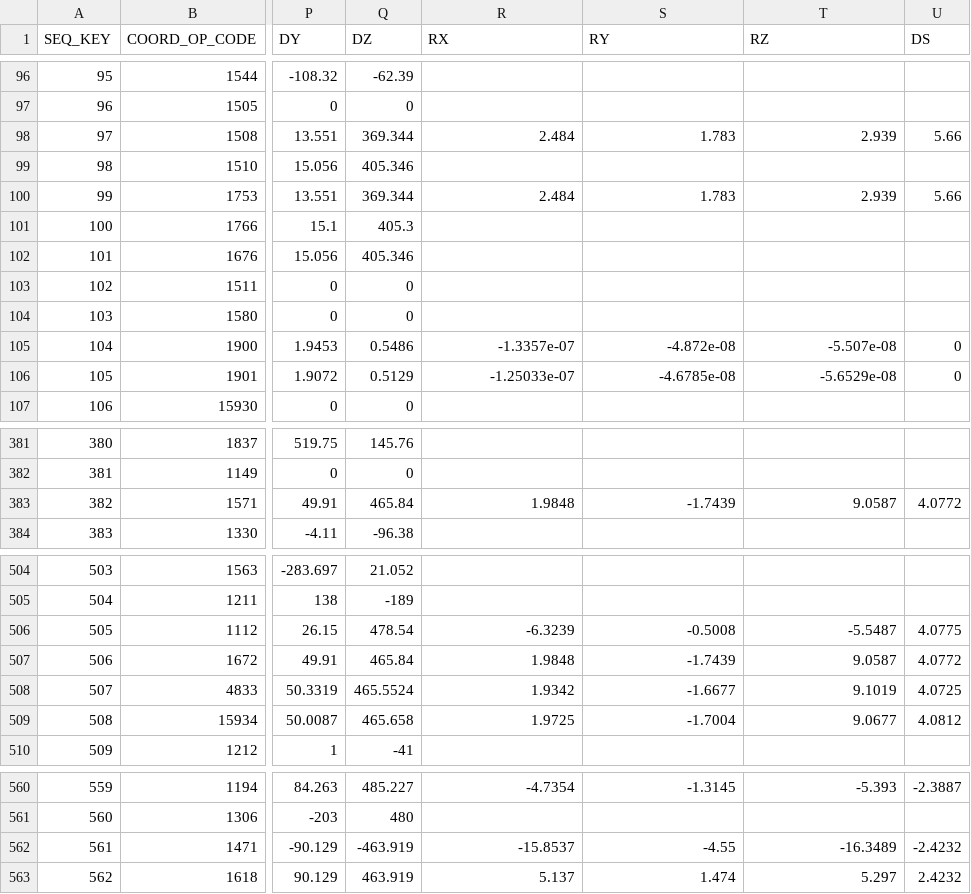
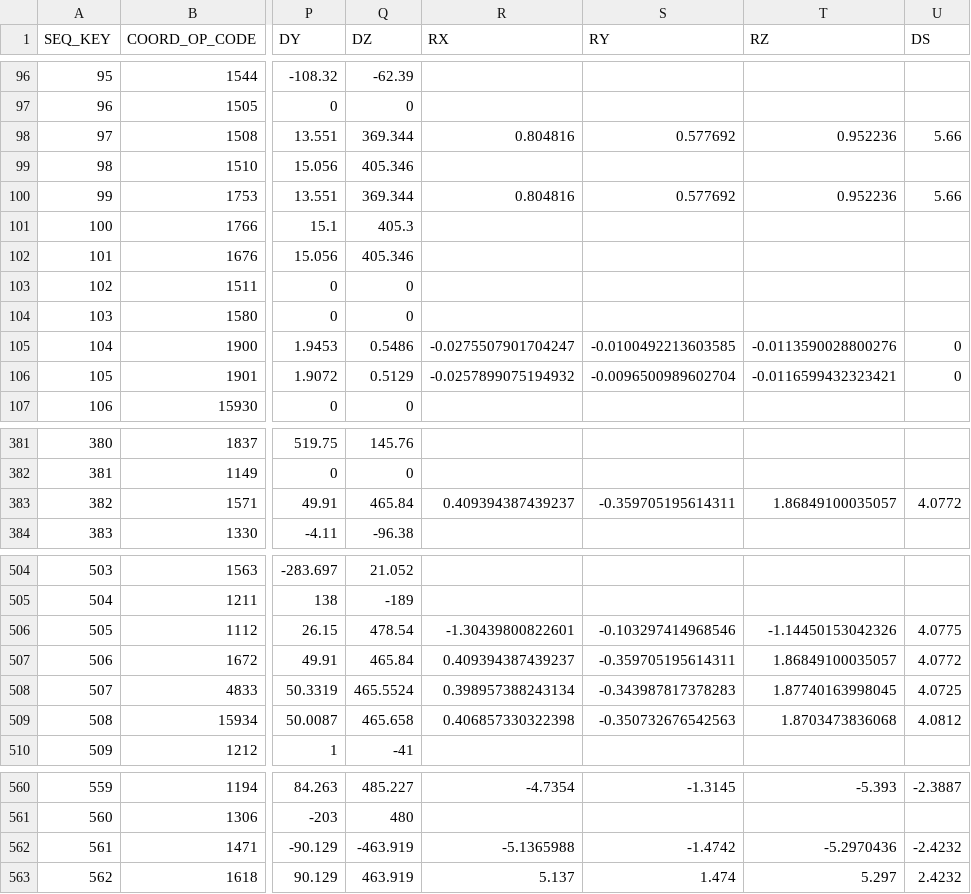
Before and after one commit to PierrickKoch/libgeotiff, a CSV file: csv/datum_shift.csv, drawn as a sheet; only a part is shown, gaps mark what is left out; the diff covers the shown part only; the diff names each change by its address in the sheet, - before the commit and + after, or states it on an @@ line.

```diff
--- a/csv/datum_shift.csv
+++ b/csv/datum_shift.csv
-R98 (RX): 2.484
+R98 (RX): 0.804816
-S98 (RY): 1.783
+S98 (RY): 0.577692
-T98 (RZ): 2.939
+T98 (RZ): 0.952236
-R100 (RX): 2.484
+R100 (RX): 0.804816
-S100 (RY): 1.783
+S100 (RY): 0.577692
-T100 (RZ): 2.939
+T100 (RZ): 0.952236
-R105 (RX): -1.3357e-07
+R105 (RX): -0.0275507901704247
-S105 (RY): -4.872e-08
+S105 (RY): -0.0100492213603585
-T105 (RZ): -5.507e-08
+T105 (RZ): -0.0113590028800276
-R106 (RX): -1.25033e-07
+R106 (RX): -0.0257899075194932
-S106 (RY): -4.6785e-08
+S106 (RY): -0.0096500989602704
-T106 (RZ): -5.6529e-08
+T106 (RZ): -0.0116599432323421
-R383 (RX): 1.9848
+R383 (RX): 0.409394387439237
-S383 (RY): -1.7439
+S383 (RY): -0.359705195614311
-T383 (RZ): 9.0587
+T383 (RZ): 1.86849100035057
-R506 (RX): -6.3239
+R506 (RX): -1.30439800822601
-S506 (RY): -0.5008
+S506 (RY): -0.103297414968546
-T506 (RZ): -5.5487
+T506 (RZ): -1.14450153042326
-R507 (RX): 1.9848
+R507 (RX): 0.409394387439237
-S507 (RY): -1.7439
+S507 (RY): -0.359705195614311
-T507 (RZ): 9.0587
+T507 (RZ): 1.86849100035057
-R508 (RX): 1.9342
+R508 (RX): 0.398957388243134
-S508 (RY): -1.6677
+S508 (RY): -0.343987817378283
-T508 (RZ): 9.1019
+T508 (RZ): 1.87740163998045
-R509 (RX): 1.9725
+R509 (RX): 0.406857330322398
-S509 (RY): -1.7004
+S509 (RY): -0.350732676542563
-T509 (RZ): 9.0677
+T509 (RZ): 1.8703473836068
-R562 (RX): -15.8537
+R562 (RX): -5.1365988
-S562 (RY): -4.55
+S562 (RY): -1.4742
-T562 (RZ): -16.3489
+T562 (RZ): -5.2970436
```
Also changed, not shown: 45 edited cells elsewhere in this file, csv/gcs.csv, 1 other file.
